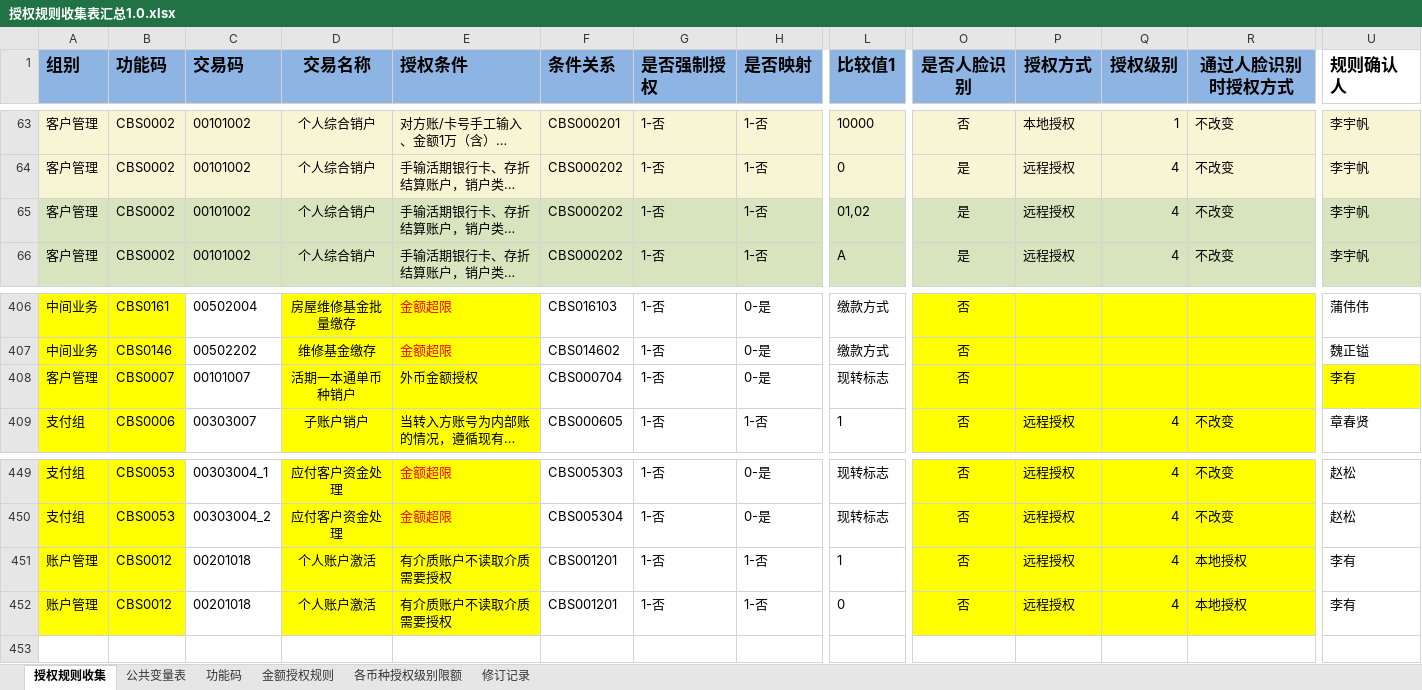
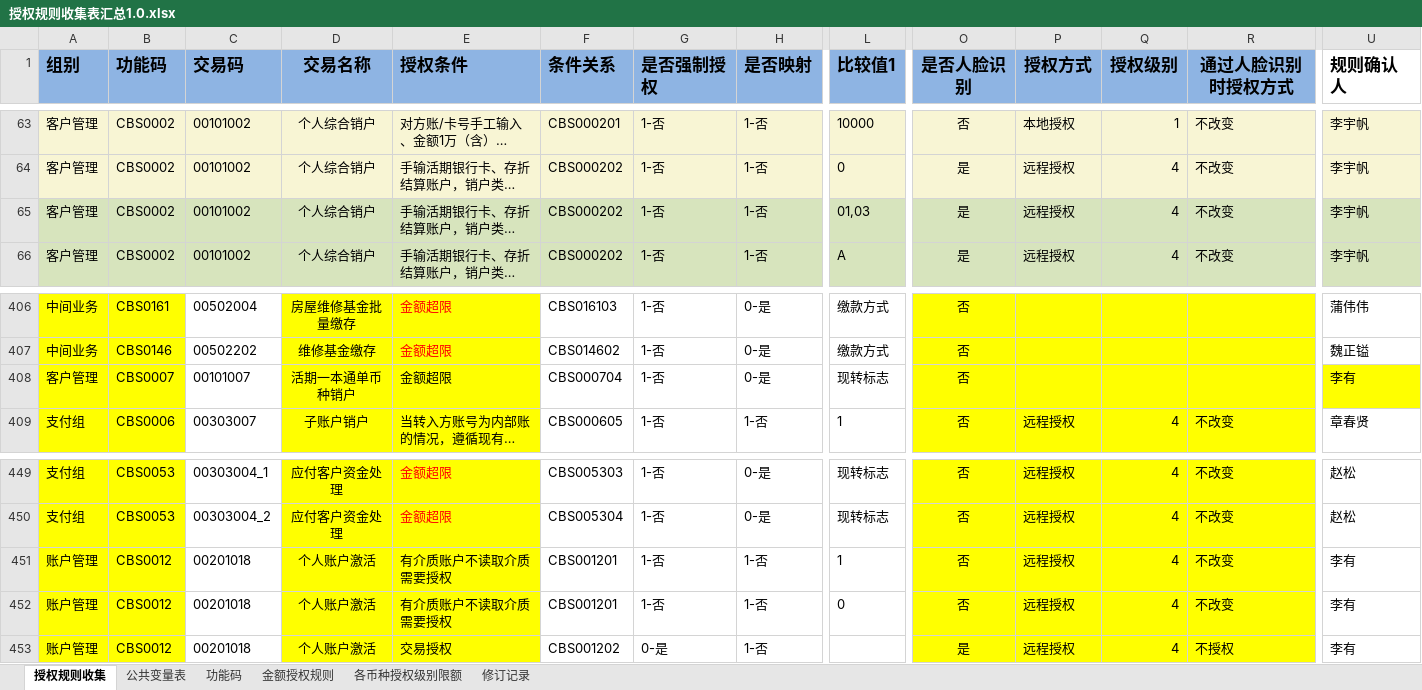
Before and after one commit to somebody2012/node-excel, an Excel workbook: src/auth/授权规则收集表汇总1.0.xlsx, sheet 授权规则收集, drawn as a sheet; only a part is shown, gaps mark what is left out; long unchanged cells end in …; values as stored, in another font and other column widths than the file's, no borders; conditional formats not drawn; rows hold the shown columns only; the diff names each change by its address in the sheet, - before the commit and + after, or states it on an @@ line.

```diff
--- a/src/auth/授权规则收集表汇总1.0.xlsx (sheet 授权规则收集)
+++ b/src/auth/授权规则收集表汇总1.0.xlsx (sheet 授权规则收集)
-L65 (比较值1): 01,02
+L65 (比较值1): 01,03
-E408 (授权条件): 外币金额授权
+E408 (授权条件): 金额超限
-R451:R452 (通过人脸识别时授权方式): 本地授权
+R451:R452 (通过人脸识别时授权方式): 不改变
+row 453: 账户管理 | CBS0012 | 00201018 | 个人账户激活 | 交易授权 | CBS001202 | 0-是 | 1-否 |  | 是 | 远程授权 | 4 | 不授权 | 李有
```
Also changed, not shown: src/customerInput/客户信息录入.xlsx, 18 other files.
